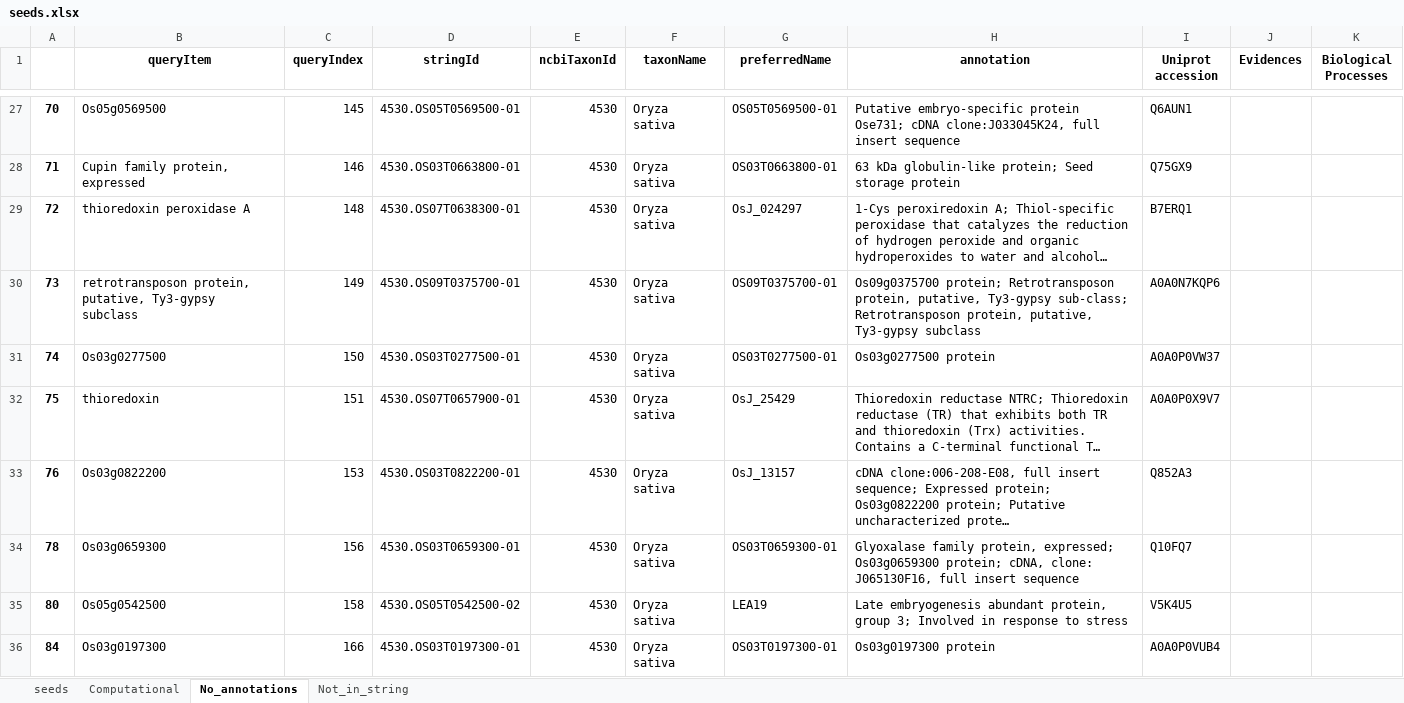
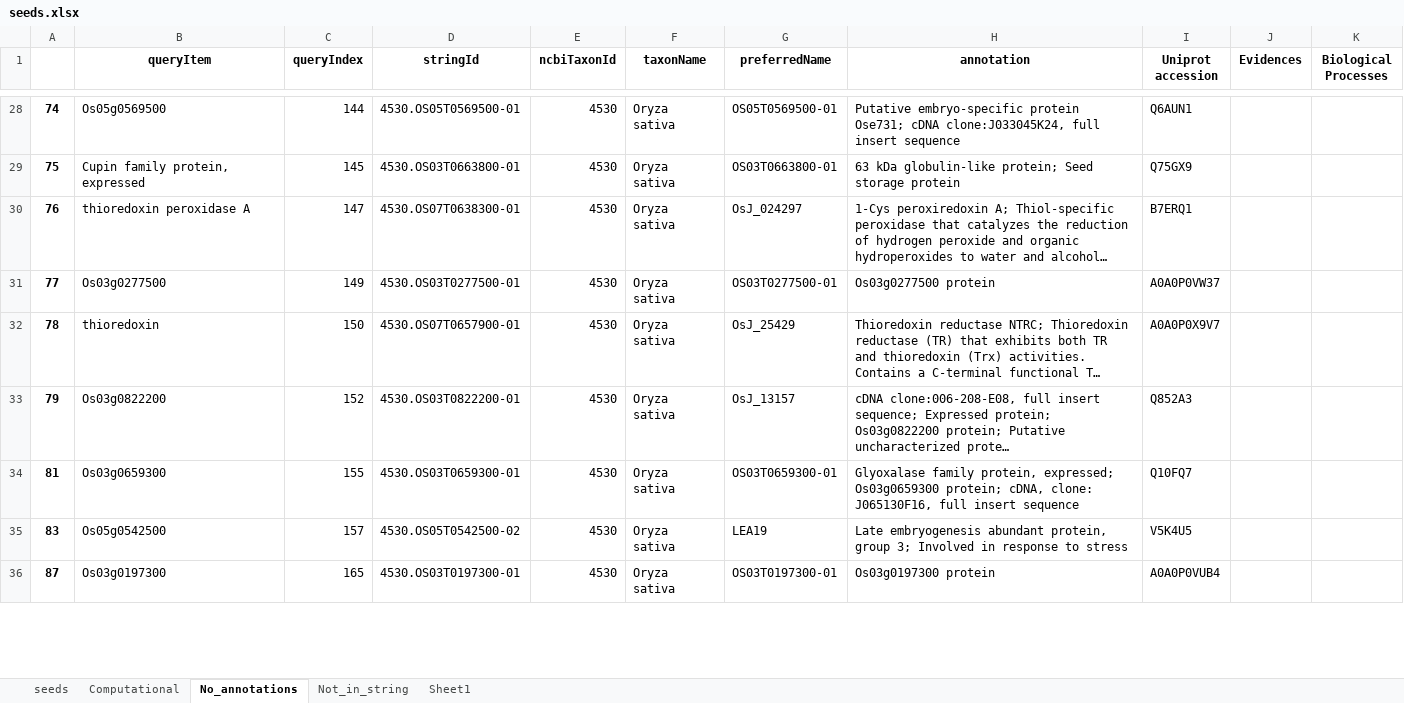
Before and after one commit to rashpr88/RiceSeedDevelopment, an Excel workbook: seeds.xlsx, sheet No_annotations, drawn as a sheet; only a part is shown, gaps mark what is left out; long unchanged cells end in …; values as stored, in another font and other column widths than the file's, no borders; removed rows and columns are numbered as before the commit, all else as after; the diff covers the shown part only; the diff names each change by its address in the sheet, - before the commit and + after, or states it on an @@ line.

```diff
--- a/seeds.xlsx (sheet No_annotations)
+++ b/seeds.xlsx (sheet No_annotations)
+sheet tab: Sheet1
-A28: 70
+A28: 74
-C28 (queryIndex): 145
+C28 (queryIndex): 144
-A29: 71
+A29: 75
-C29 (queryIndex): 146
+C29 (queryIndex): 145
-A30: 72
+A30: 76
-C30 (queryIndex): 148
+C30 (queryIndex): 147
-row 30: 73 | retrotransposon protein, putative, Ty3-gypsy subclass | 149 | 4530.OS09T0375700-01 | 4530 | Oryza sativa | OS09T0375700-01 | Os09g0375700 protein; Retrotransposon protein, putative, Ty3-gypsy sub-class; Retrotransposon protein, putative, Ty3-gypsy subclass | A0A0N7KQP6
-A31: 74
+A31: 77
-C31 (queryIndex): 150
+C31 (queryIndex): 149
-A32: 75
+A32: 78
-C32 (queryIndex): 151
+C32 (queryIndex): 150
-A33: 76
+A33: 79
-C33 (queryIndex): 153
+C33 (queryIndex): 152
-A34: 78
+A34: 81
-C34 (queryIndex): 156
+C34 (queryIndex): 155
-A35: 80
+A35: 83
-C35 (queryIndex): 158
+C35 (queryIndex): 157
-A36: 84
+A36: 87
-C36 (queryIndex): 166
+C36 (queryIndex): 165
```
Also changed, not shown: other rows of this sheet, sheet seeds, sheet Computational, sheet Not_in_string, ref.xlsx, 4 other files.
